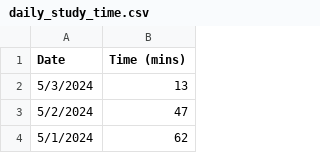
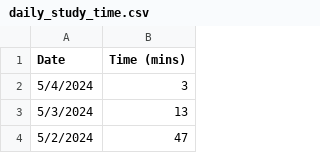
Before and after one commit to jhunschejones/jpdb_stats, a CSV file: data/daily_study_time.csv, drawn as a sheet; only a part is shown; the shorter side is filled out with more unchanged rows.

```diff
--- a/data/daily_study_time.csv
+++ b/data/daily_study_time.csv
@@ -1,2 +1,3 @@
 Date,Time (mins)
+5/4/2024,3
 5/3/2024,13
```
